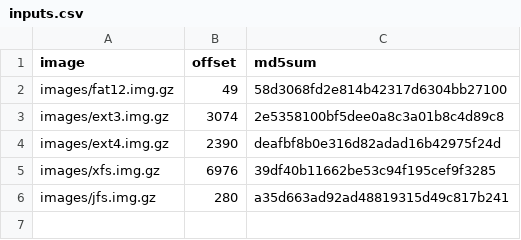
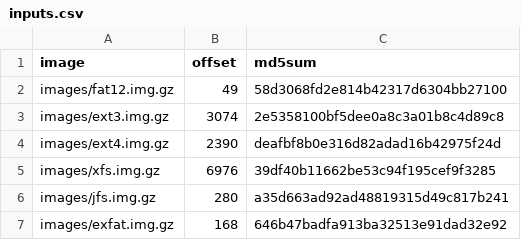
Before and after one commit to danluu/fs-errors, a CSV file: inputs.csv, drawn as a sheet.

Commit message:
Add exfat.

```diff
--- a/inputs.csv
+++ b/inputs.csv
@@ -6 +6,2 @@ images/xfs.img.gz,6976,39df40b11662be53c94f195cef9f3285
 images/jfs.img.gz,280,a35d663ad92ad48819315d49c817b241
+images/exfat.img.gz,168,646b47badfa913ba32513e91dad32e92
```
Also changed, not shown: 1 other file.
